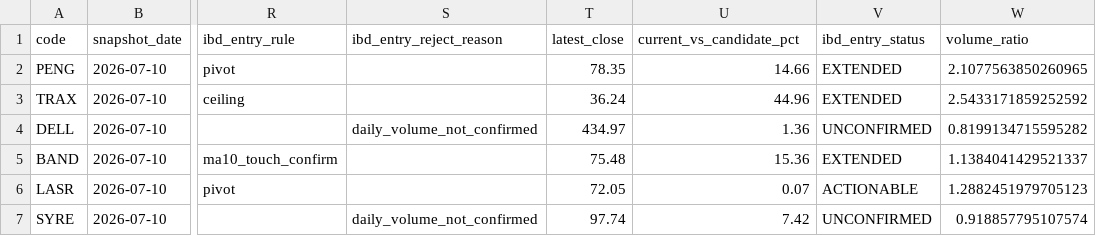
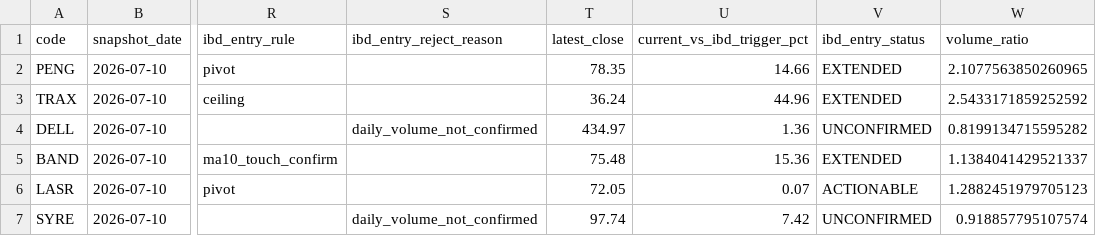
Before and after one commit to githhhh/Yfinance_data, a CSV file: us/breakout_follow_pool.csv, drawn as a sheet; only a part is shown, gaps mark what is left out; the diff names each change by its address in the sheet, - before the commit and + after, or states it on an @@ line.

Commit message:
*修改字段名

```diff
--- a/us/breakout_follow_pool.csv
+++ b/us/breakout_follow_pool.csv
-U1: current_vs_candidate_pct
+U1: current_vs_ibd_trigger_pct
```
